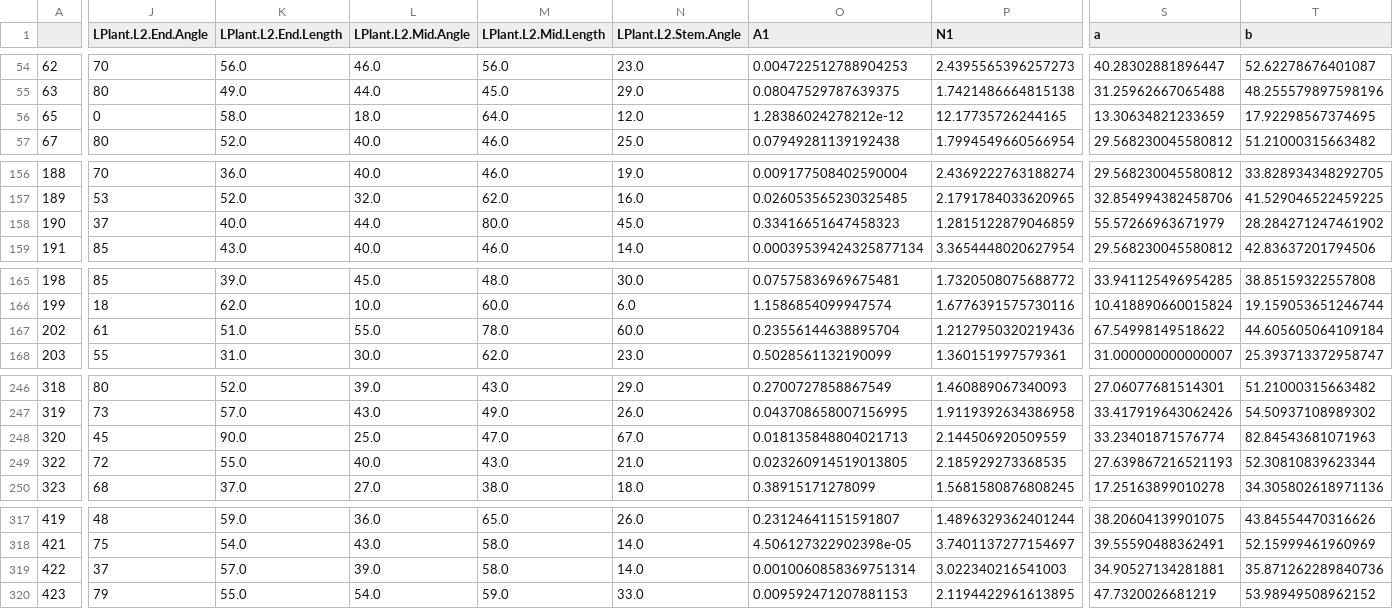
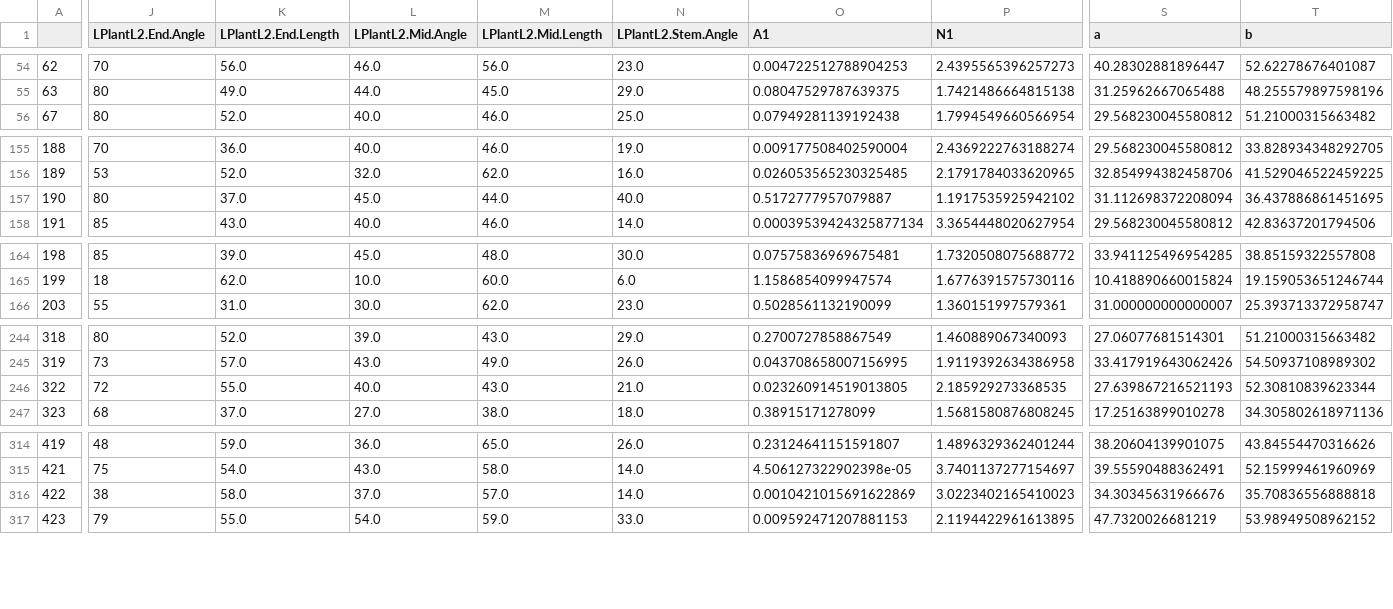
Before and after one commit to amezqui3/synthetic_maize, a CSV file: model/LPlant.L2_poly_model.csv, drawn as a sheet; only a part is shown, gaps mark what is left out; removed rows and columns are numbered as before the commit, all else as after; rows hold the shown columns only; the diff covers the shown part only; the diff names each change by its address in the sheet, - before the commit and + after, or states it on an @@ line.

```diff
--- a/model/LPlant.L2_poly_model.csv
+++ b/model/LPlant.L2_poly_model.csv
-J1: LPlant.L2.End.Angle
+J1: LPlantL2.End.Angle
-K1: LPlant.L2.End.Length
+K1: LPlantL2.End.Length
-L1: LPlant.L2.Mid.Angle
+L1: LPlantL2.Mid.Angle
-M1: LPlant.L2.Mid.Length
+M1: LPlantL2.Mid.Length
-N1: LPlant.L2.Stem.Angle
+N1: LPlantL2.Stem.Angle
-row 56: 65 | 0 | 58.0 | 18.0 | 64.0 | 12.0 | 1.28386024278212e-12 | 12.17735726244165 | 13.30634821233659 | 17.92298567374695
-J157 (LPlantL2.End.Angle): 37
+J157 (LPlantL2.End.Angle): 80
-K157 (LPlantL2.End.Length): 40.0
+K157 (LPlantL2.End.Length): 37.0
-L157 (LPlantL2.Mid.Angle): 44.0
+L157 (LPlantL2.Mid.Angle): 45.0
-M157 (LPlantL2.Mid.Length): 80.0
+M157 (LPlantL2.Mid.Length): 44.0
-N157 (LPlantL2.Stem.Angle): 45.0
+N157 (LPlantL2.Stem.Angle): 40.0
-O157 (A1): 0.33416651647458323
+O157 (A1): 0.5172777957079887
-P157 (N1): 1.2815122879046859
+P157 (N1): 1.1917535925942102
-S157 (a): 55.57266963671979
+S157 (a): 31.112698372208094
-T157 (b): 28.284271247461902
+T157 (b): 36.437886861451695
-row 167: 202 | 61 | 51.0 | 55.0 | 78.0 | 60.0 | 0.23556144638895704 | 1.2127950320219436 | 67.54998149518622 | 44.605605064109184
-row 248: 320 | 45 | 90.0 | 25.0 | 47.0 | 67.0 | 0.018135848804021713 | 2.144506920509559 | 33.23401871576774 | 82.84543681071963
-J316 (LPlantL2.End.Angle): 37
+J316 (LPlantL2.End.Angle): 38
-K316 (LPlantL2.End.Length): 57.0
+K316 (LPlantL2.End.Length): 58.0
-L316 (LPlantL2.Mid.Angle): 39.0
+L316 (LPlantL2.Mid.Angle): 37.0
-M316 (LPlantL2.Mid.Length): 58.0
+M316 (LPlantL2.Mid.Length): 57.0
-O316 (A1): 0.0010060858369751314
+O316 (A1): 0.0010421015691622869
-P316 (N1): 3.022340216541003
+P316 (N1): 3.0223402165410023
-S316 (a): 34.90527134281881
+S316 (a): 34.30345631966676
-T316 (b): 35.871262289840736
+T316 (b): 35.70836556888818
```
Also changed, not shown: 13 edited cells elsewhere in this file, model/LPlant.L1_poly_model.csv, model/RPlant.L2_poly_model.csv, 8 other files.
